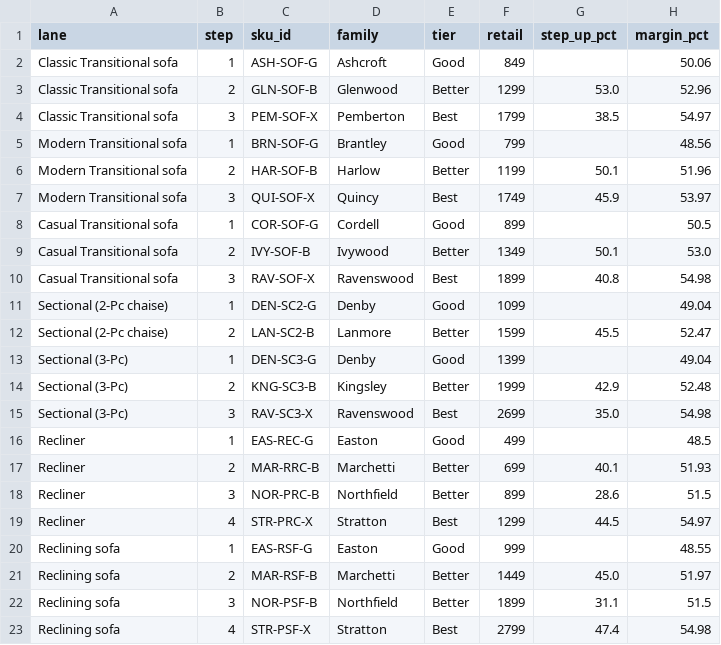
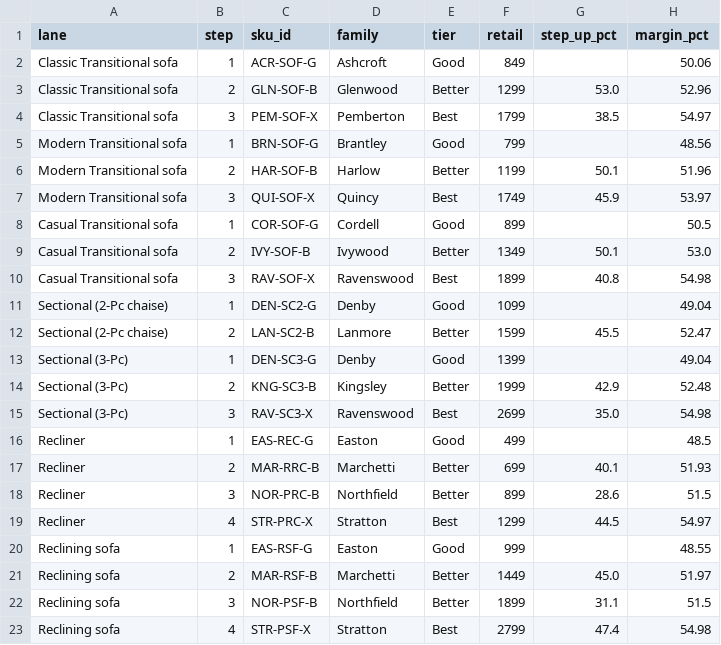
Before and after one commit to jfarmer222/SLFeed, a CSV file: data/tradeup_lanes.csv, drawn as a sheet.

```diff
--- a/data/tradeup_lanes.csv
+++ b/data/tradeup_lanes.csv
@@ -1,3 +1,3 @@
 lane,step,sku_id,family,tier,retail,step_up_pct,margin_pct
-Classic Transitional sofa,1,ASH-SOF-G,Ashcroft,Good,849,,50.06
+Classic Transitional sofa,1,ACR-SOF-G,Ashcroft,Good,849,,50.06
 Classic Transitional sofa,2,GLN-SOF-B,Glenwood,Better,1299,53.0,52.96
```
Also changed, not shown: data/cover_matrix.csv, data/frame_families.csv, 4 other files.
